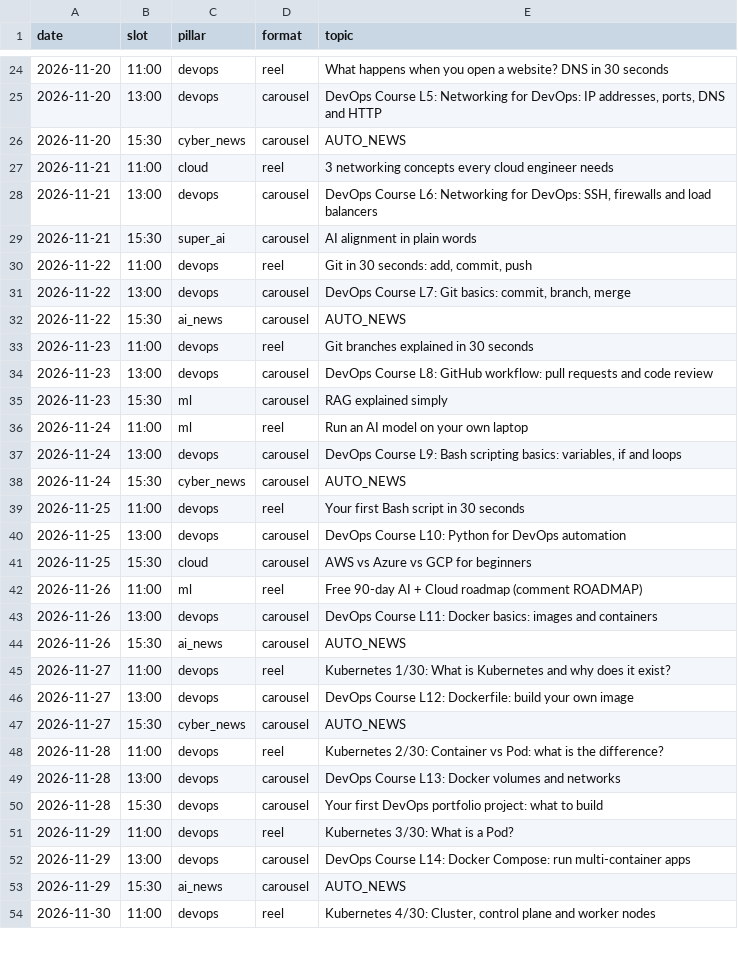
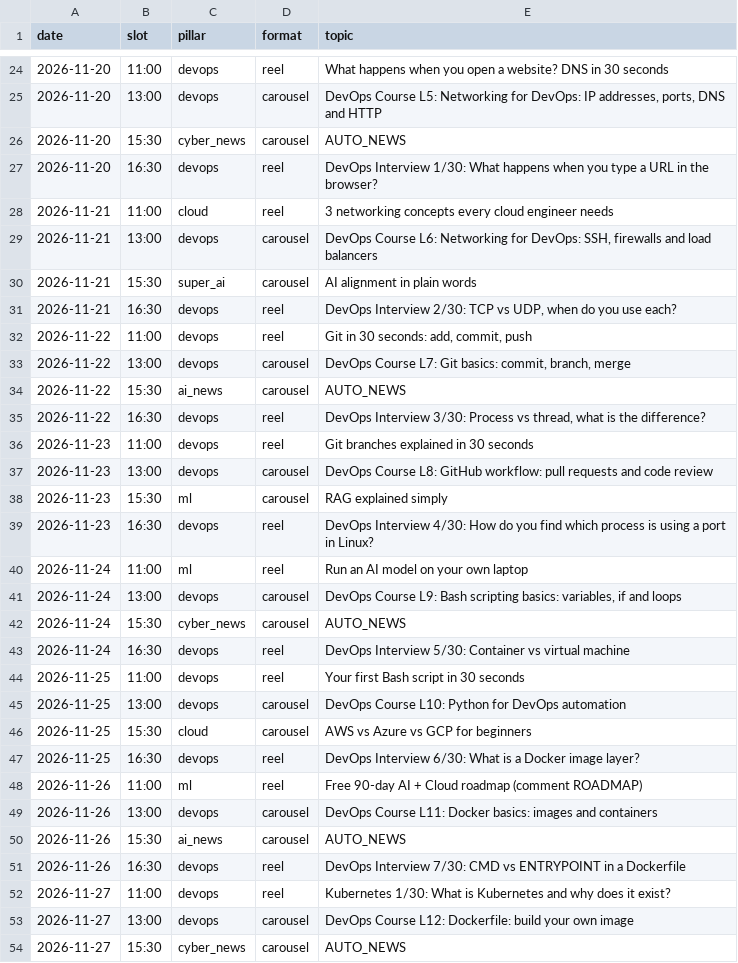
Before and after one commit to MuhammadUmar5245/bytebaithak-auto, a CSV file: data/calendar.csv, drawn as a sheet; only a part is shown, gaps mark what is left out; the shorter side is filled out with more unchanged rows; the diff covers the shown part only.

```diff
--- a/data/calendar.csv
+++ b/data/calendar.csv
@@ -26,2 +26,3 @@ date,slot,pillar,format,topic
 2026-11-20,15:30,cyber_news,carousel,AUTO_NEWS
+2026-11-20,16:30,devops,reel,"DevOps Interview 1/30: What happens when you type a URL in the browser?"
 2026-11-21,11:00,cloud,reel,"3 networking concepts every cloud engineer needs"
@@ -29,2 +30,3 @@ date,slot,pillar,format,topic
 2026-11-21,15:30,super_ai,carousel,"AI alignment in plain words"
+2026-11-21,16:30,devops,reel,"DevOps Interview 2/30: TCP vs UDP, when do you use each?"
 2026-11-22,11:00,devops,reel,"Git in 30 seconds: add, commit, push"
@@ -32,2 +34,3 @@ date,slot,pillar,format,topic
 2026-11-22,15:30,ai_news,carousel,AUTO_NEWS
+2026-11-22,16:30,devops,reel,"DevOps Interview 3/30: Process vs thread, what is the difference?"
 2026-11-23,11:00,devops,reel,"Git branches explained in 30 seconds"
@@ -35,2 +38,3 @@ date,slot,pillar,format,topic
 2026-11-23,15:30,ml,carousel,"RAG explained simply"
+2026-11-23,16:30,devops,reel,"DevOps Interview 4/30: How do you find which process is using a port in Linux?"
 2026-11-24,11:00,ml,reel,"Run an AI model on your own laptop"
@@ -38,2 +42,3 @@ date,slot,pillar,format,topic
 2026-11-24,15:30,cyber_news,carousel,AUTO_NEWS
+2026-11-24,16:30,devops,reel,"DevOps Interview 5/30: Container vs virtual machine"
 2026-11-25,11:00,devops,reel,"Your first Bash script in 30 seconds"
@@ -41,2 +46,3 @@ date,slot,pillar,format,topic
 2026-11-25,15:30,cloud,carousel,"AWS vs Azure vs GCP for beginners"
+2026-11-25,16:30,devops,reel,"DevOps Interview 6/30: What is a Docker image layer?"
 2026-11-26,11:00,ml,reel,"Free 90-day AI + Cloud roadmap (comment ROADMAP)"
@@ -44,2 +50,3 @@ date,slot,pillar,format,topic
 2026-11-26,15:30,ai_news,carousel,AUTO_NEWS
+2026-11-26,16:30,devops,reel,"DevOps Interview 7/30: CMD vs ENTRYPOINT in a Dockerfile"
 2026-11-27,11:00,devops,reel,"Kubernetes 1/30: What is Kubernetes and why does it exist?"
```
Also changed, not shown: 30 added rows elsewhere in this file, 5 other files.
